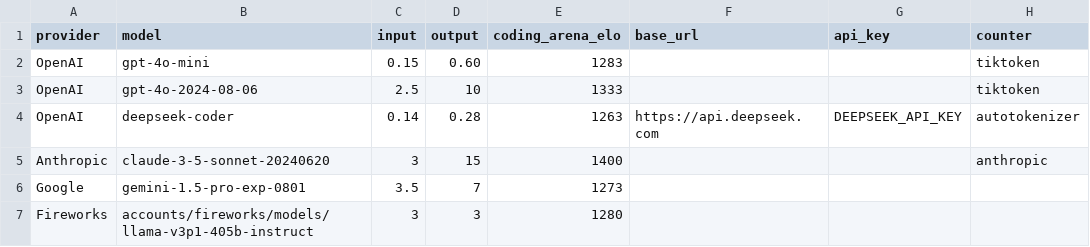
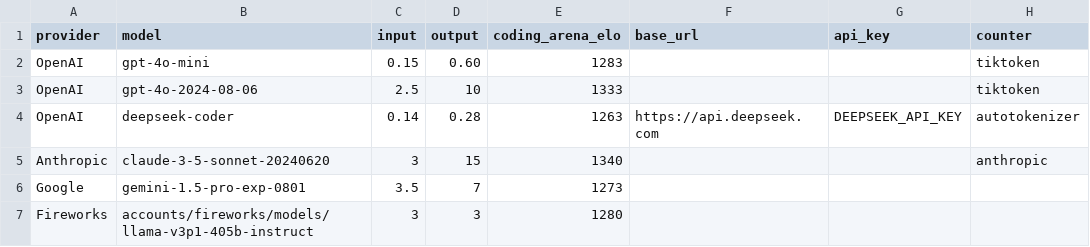
Before and after one commit to promptdriven/pdd, a CSV file: data/llm_model.csv, drawn as a sheet; only a part is shown; the diff names each change by its address in the sheet, - before the commit and + after, or states it on an @@ line.

Commit message:
make anthropic #1

```diff
--- a/data/llm_model.csv
+++ b/data/llm_model.csv
-E5 (coding_arena_elo): 1400
+E5 (coding_arena_elo): 1340
```
